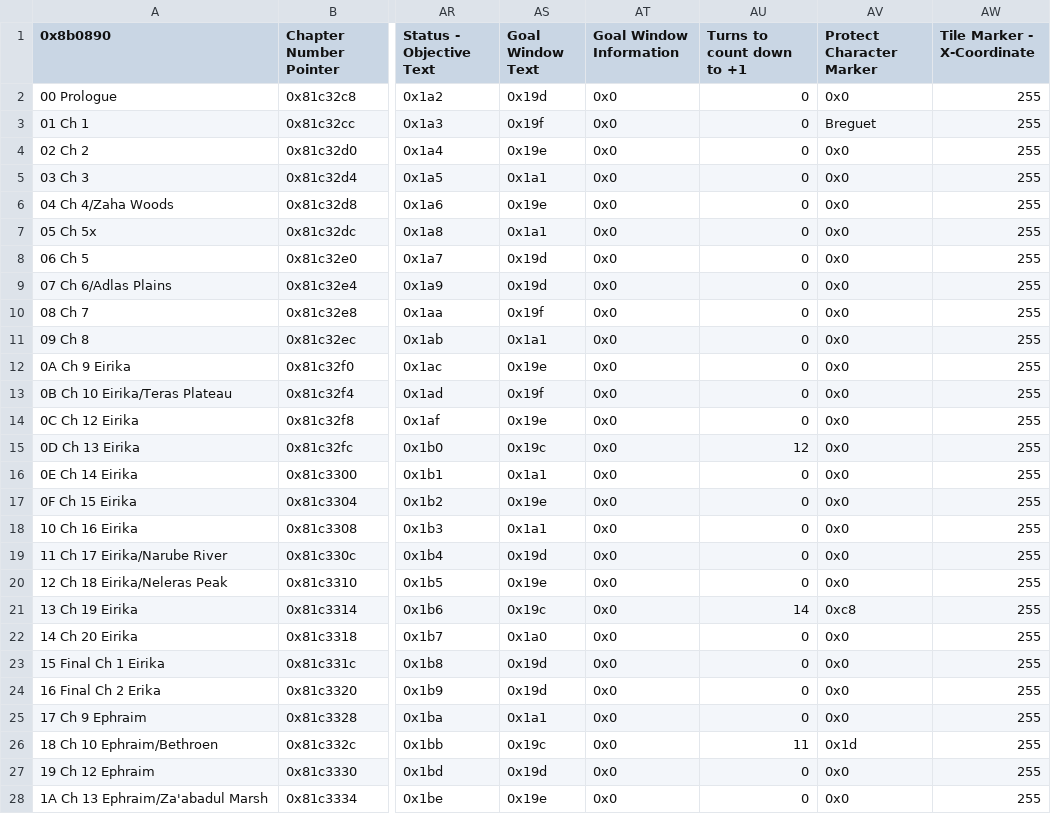
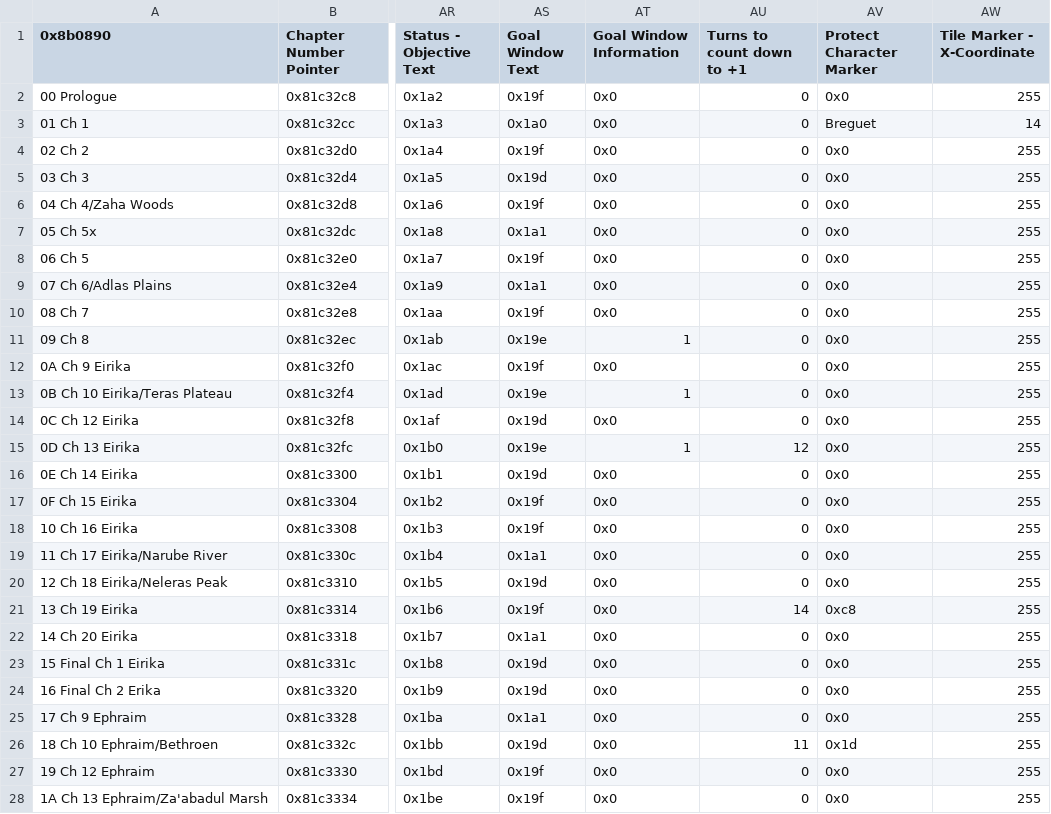
Before and after one commit to FireEmblemUniverse/CCB_Round1, a CSV file: Tables/FE8 Nightmare modules/Chapter data editor/Chapter Data Editor.csv, drawn as a sheet; only a part is shown, gaps mark what is left out; the diff covers the shown part only; the diff names each change by its address in the sheet, - before the commit and + after, or states it on an @@ line.

Commit message:
chapter goals fixed

```diff
--- a/Tables/FE8 Nightmare modules/Chapter data editor/Chapter Data Editor.csv
+++ b/Tables/FE8 Nightmare modules/Chapter data editor/Chapter Data Editor.csv
-AS2 (Goal Window Text): 0x19d
+AS2 (Goal Window Text): 0x19f
-AS3 (Goal Window Text): 0x19f
+AS3 (Goal Window Text): 0x1a0
-AW3 (Tile Marker - X-Coordinate): 255
+AW3 (Tile Marker - X-Coordinate): 14
-AS4 (Goal Window Text): 0x19e
+AS4 (Goal Window Text): 0x19f
-AS5 (Goal Window Text): 0x1a1
+AS5 (Goal Window Text): 0x19d
-AS6 (Goal Window Text): 0x19e
+AS6 (Goal Window Text): 0x19f
-AS8 (Goal Window Text): 0x19d
+AS8 (Goal Window Text): 0x19f
-AS9 (Goal Window Text): 0x19d
+AS9 (Goal Window Text): 0x1a1
-AS11 (Goal Window Text): 0x1a1
+AS11 (Goal Window Text): 0x19e
-AT11 (Goal Window Information): 0x0
+AT11 (Goal Window Information): 1
-AS12 (Goal Window Text): 0x19e
+AS12 (Goal Window Text): 0x19f
-AS13 (Goal Window Text): 0x19f
+AS13 (Goal Window Text): 0x19e
-AT13 (Goal Window Information): 0x0
+AT13 (Goal Window Information): 1
-AS14 (Goal Window Text): 0x19e
+AS14 (Goal Window Text): 0x19d
-AS15 (Goal Window Text): 0x19c
+AS15 (Goal Window Text): 0x19e
-AT15 (Goal Window Information): 0x0
+AT15 (Goal Window Information): 1
-AS16 (Goal Window Text): 0x1a1
+AS16 (Goal Window Text): 0x19d
-AS17 (Goal Window Text): 0x19e
+AS17 (Goal Window Text): 0x19f
-AS18 (Goal Window Text): 0x1a1
+AS18 (Goal Window Text): 0x19f
-AS19 (Goal Window Text): 0x19d
+AS19 (Goal Window Text): 0x1a1
-AS20 (Goal Window Text): 0x19e
+AS20 (Goal Window Text): 0x19d
-AS21 (Goal Window Text): 0x19c
+AS21 (Goal Window Text): 0x19f
-AS22 (Goal Window Text): 0x1a0
+AS22 (Goal Window Text): 0x1a1
-AS26 (Goal Window Text): 0x19c
+AS26 (Goal Window Text): 0x19d
-AS27 (Goal Window Text): 0x19d
+AS27 (Goal Window Text): 0x19f
-AS28 (Goal Window Text): 0x19e
+AS28 (Goal Window Text): 0x19f
```
Also changed, not shown: 7 edited cells elsewhere in this file, Tables/FE8 Nightmare modules/Class & Character editors/FE8 Character Editor.csv, Tables/FE8 Nightmare modules/Item editors/FE8 Item Editor.csv, 8 other files.
